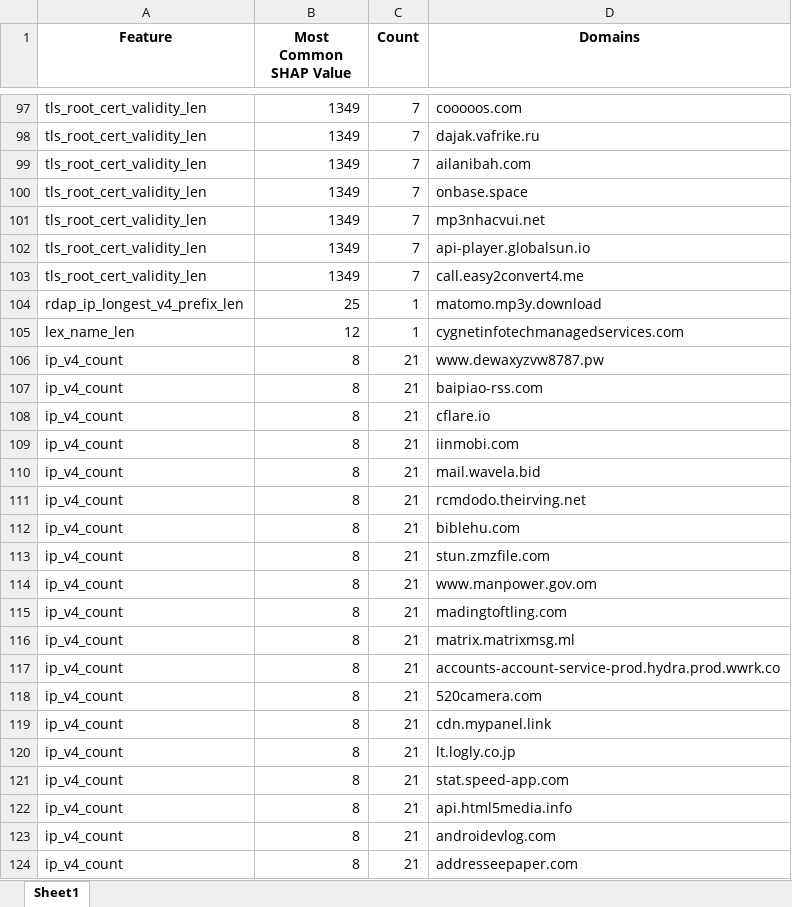
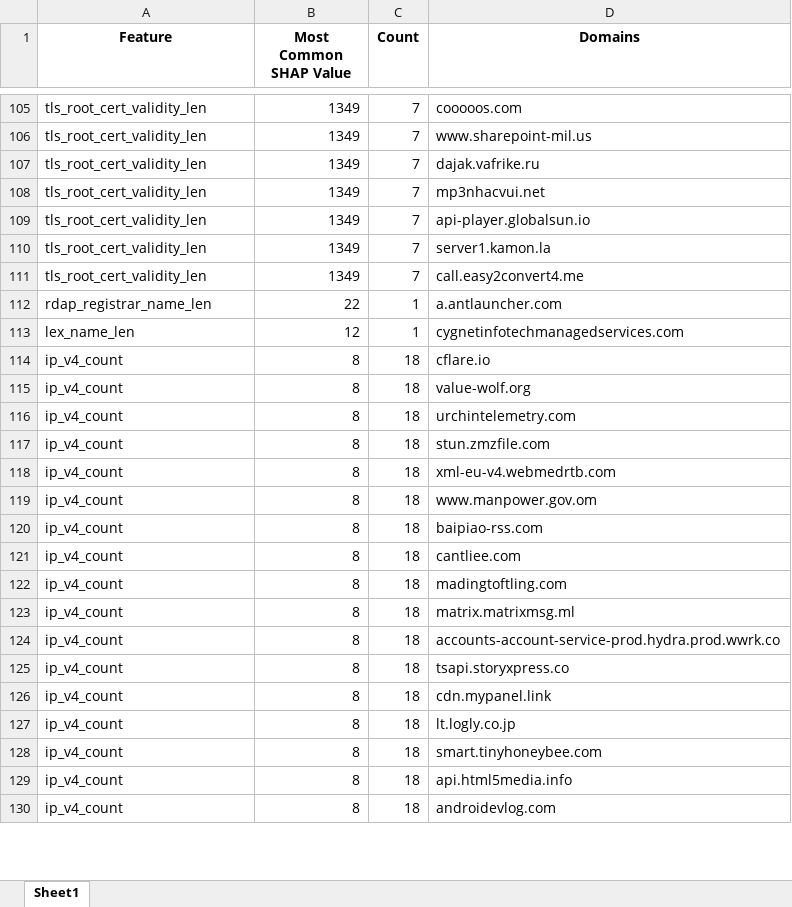
Before and after one commit to surViVeCZ/dr-playground, an Excel workbook: false_positives/summary_df.xlsx, sheet Sheet1, drawn as a sheet; only a part is shown, gaps mark what is left out; values as stored, in another font and other column widths than the file's, no borders; removed rows and columns are numbered as before the commit, all else as after; the diff covers the shown part only; the diff names each change by its address in the sheet, - before the commit and + after, or states it on an @@ line.

```diff
--- a/false_positives/summary_df.xlsx (sheet Sheet1)
+++ b/false_positives/summary_df.xlsx (sheet Sheet1)
+row 106: tls_root_cert_validity_len | 1349 | 7 | www.sharepoint-mil.us
-row 99: tls_root_cert_validity_len | 1349 | 7 | ailanibah.com
-row 100: tls_root_cert_validity_len | 1349 | 7 | onbase.space
+row 110: tls_root_cert_validity_len | 1349 | 7 | server1.kamon.la
-row 104: rdap_ip_longest_v4_prefix_len | 25 | 1 | matomo.mp3y.download
+row 112: rdap_registrar_name_len | 22 | 1 | a.antlauncher.com
-row 106: ip_v4_count | 8 | 21 | www.dewaxyzvw8787.pw
-row 107: ip_v4_count | 8 | 21 | baipiao-rss.com
-C114 (Count): 21
+C114 (Count): 18
-row 109: ip_v4_count | 8 | 21 | iinmobi.com
-C115:C119 (Count): 21
+C115:C119 (Count): 18
-D115 (Domains): mail.wavela.bid
+D115 (Domains): value-wolf.org
-D116 (Domains): rcmdodo.theirving.net
+D116 (Domains): urchintelemetry.com
-D117 (Domains): biblehu.com
+D117 (Domains): stun.zmzfile.com
-D118 (Domains): stun.zmzfile.com
+D118 (Domains): xml-eu-v4.webmedrtb.com
+row 120: ip_v4_count | 8 | 18 | baipiao-rss.com
+row 121: ip_v4_count | 8 | 18 | cantliee.com
-C122:C130 (Count): 21
+C122:C130 (Count): 18
-D125 (Domains): 520camera.com
+D125 (Domains): tsapi.storyxpress.co
-D128 (Domains): stat.speed-app.com
+D128 (Domains): smart.tinyhoneybee.com
-row 124: ip_v4_count | 8 | 21 | addresseepaper.com
```
Also changed, not shown: other rows of this sheet, false_positives/FP.xlsx, 6 other files.
